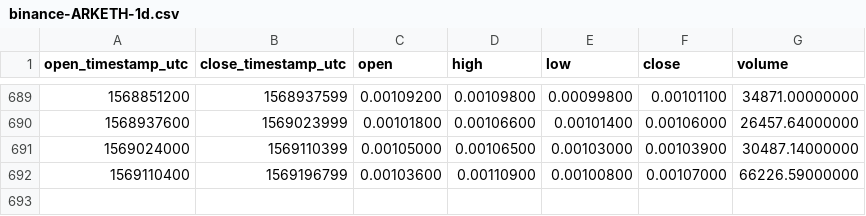
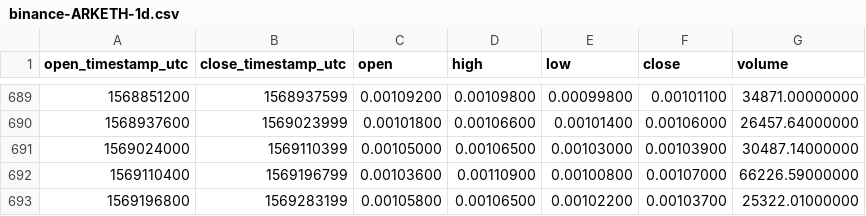
Before and after one commit to cryptobigbro/binance-ARKETH, a CSV file: binance-ARKETH-1d.csv, drawn as a sheet; only a part is shown, gaps mark what is left out.

Commit message:
Update OHLCV data.

```diff
--- a/binance-ARKETH-1d.csv
+++ b/binance-ARKETH-1d.csv
@@ -692 +692,2 @@ open_timestamp_utc,close_timestamp_utc,open,high,low,close,volume
 1569110400,1569196799,0.00103600,0.00110900,0.00100800,0.00107000,66226.59000000
+1569196800,1569283199,0.00105800,0.00106500,0.00102200,0.00103700,25322.01000000
```
Also changed, not shown: 1 other file.
